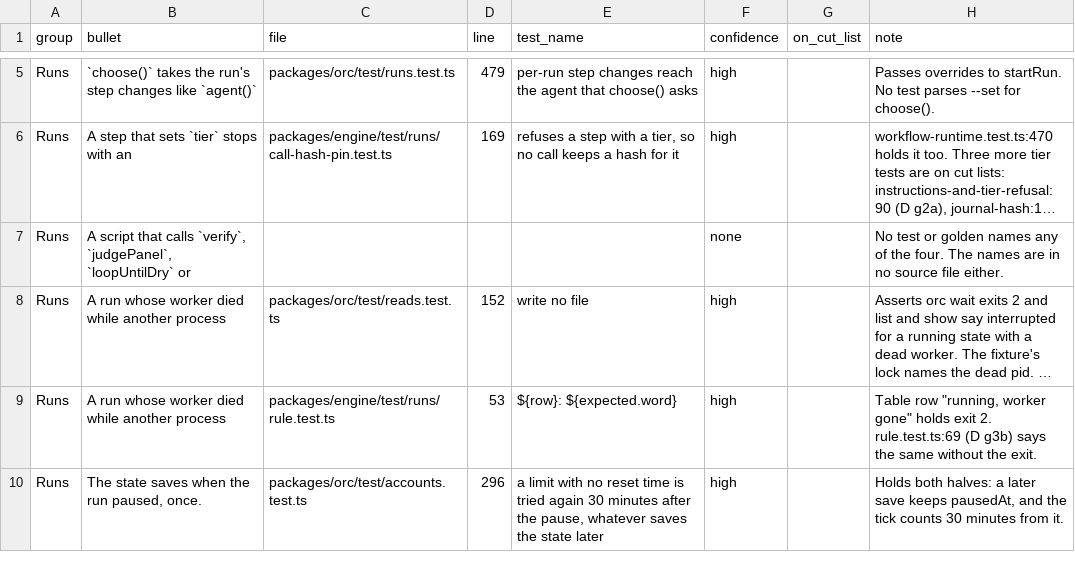
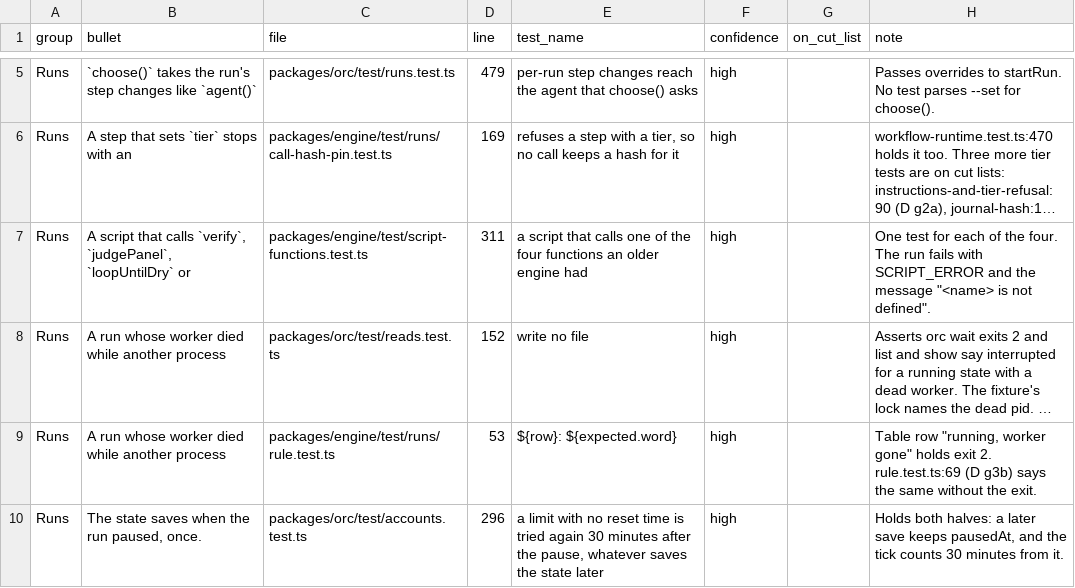
Before and after one commit to AlexMaggioni/sous, a TSV file: docs/test-plan/pins.tsv, drawn as a sheet; only a part is shown, gaps mark what is left out; long unchanged cells end in …; the diff names each change by its address in the sheet, - before the commit and + after, or states it on an @@ line.

```diff
--- a/docs/test-plan/pins.tsv
+++ b/docs/test-plan/pins.tsv
-C7 (file): (empty)
+C7 (file): packages/engine/test/script-functions.test.ts
-D7 (line): (empty)
+D7 (line): 311
-E7 (test_name): (empty)
+E7 (test_name): a script that calls one of the four functions an older engine had
-F7 (confidence): none
+F7 (confidence): high
-H7 (note): No test or golden names any of the four. The names are in no source file either.
+H7 (note): One test for each of the four. The run fails with SCRIPT_ERROR and the message "<name> is not defined".
```
